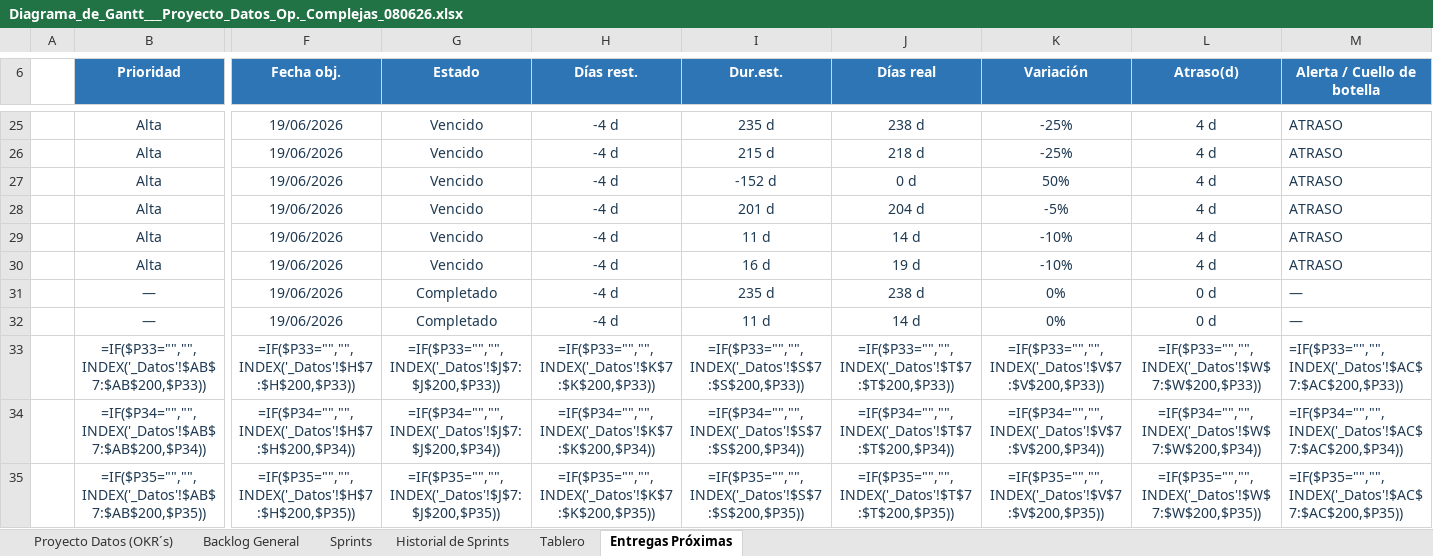
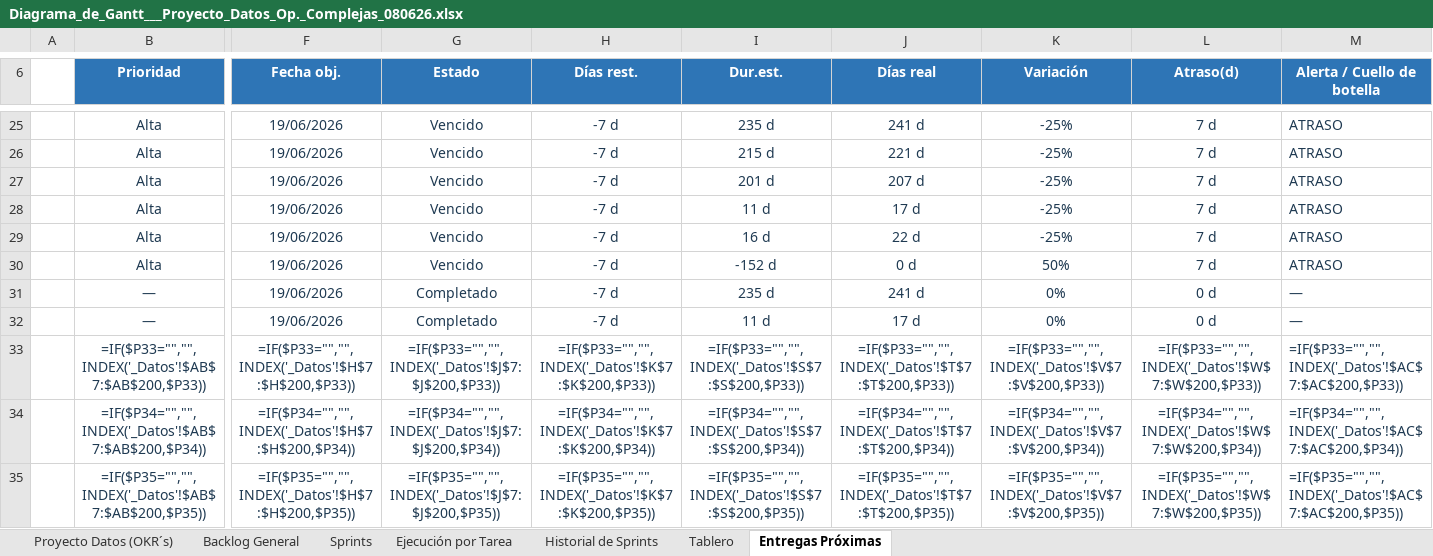
Before and after one commit to salonsodear-commits/Gantt_Op.Complejas, an Excel workbook: Diagrama_de_Gantt___Proyecto_Datos_Op._Complejas_080626.xlsx, sheet Entregas Próximas, drawn as a sheet; only a part is shown, gaps mark what is left out; values as stored, in another font and other column widths than the file's, no borders; formulas without a stored value are shown as written; conditional formats not drawn; removed rows and columns are numbered as before the commit, all else as after; rows hold the shown columns only; the diff covers the shown part only; the diff names each change by its address in the sheet, - before the commit and + after, or states it on an @@ line.

```diff
--- a/Diagrama_de_Gantt___Proyecto_Datos_Op._Complejas_080626.xlsx (sheet Entregas Próximas)
+++ b/Diagrama_de_Gantt___Proyecto_Datos_Op._Complejas_080626.xlsx (sheet Entregas Próximas)
+sheet tab: Ejecución por Tarea
-H25:H26 (Días rest.): -4 d
+H25:H26 (Días rest.): -7 d
-J25 (Días real): 238 d
+J25 (Días real): 241 d
-L25:L26 (Atraso(d)): 4 d
+L25:L26 (Atraso(d)): 7 d
-J26 (Días real): 218 d
+J26 (Días real): 221 d
-row 27:  | Alta | 19/06/2026 | Vencido | -4 d | -152 d | 0 d | 50% | 4 d | ATRASO
-H27:H29 (Días rest.): -4 d
+H27:H29 (Días rest.): -7 d
-J27 (Días real): 204 d
+J27 (Días real): 207 d
-K27 (Variación): -5%
+K27 (Variación): -25%
-L27:L29 (Atraso(d)): 4 d
+L27:L29 (Atraso(d)): 7 d
-J28 (Días real): 14 d
+J28 (Días real): 17 d
-K28:K29 (Variación): -10%
+K28:K29 (Variación): -25%
-J29 (Días real): 19 d
+J29 (Días real): 22 d
+row 30:  | Alta | 19/06/2026 | Vencido | -7 d | -152 d | 0 d | 50% | 7 d | ATRASO
-H31:H32 (Días rest.): -4 d
+H31:H32 (Días rest.): -7 d
-J31 (Días real): 238 d
+J31 (Días real): 241 d
-J32 (Días real): 14 d
+J32 (Días real): 17 d
```
Also changed, not shown: 2 added rows, 2 removed rows and 58 edited cells elsewhere in this sheet, sheet Backlog General, sheet Historial de Sprints, sheet Proyecto Datos (OKR´s), sheet Sprints, sheet Tablero, formulas that keep their value, hidden cells, Guia_Diagrama_de_Gantt.xlsx, 2 other files.
